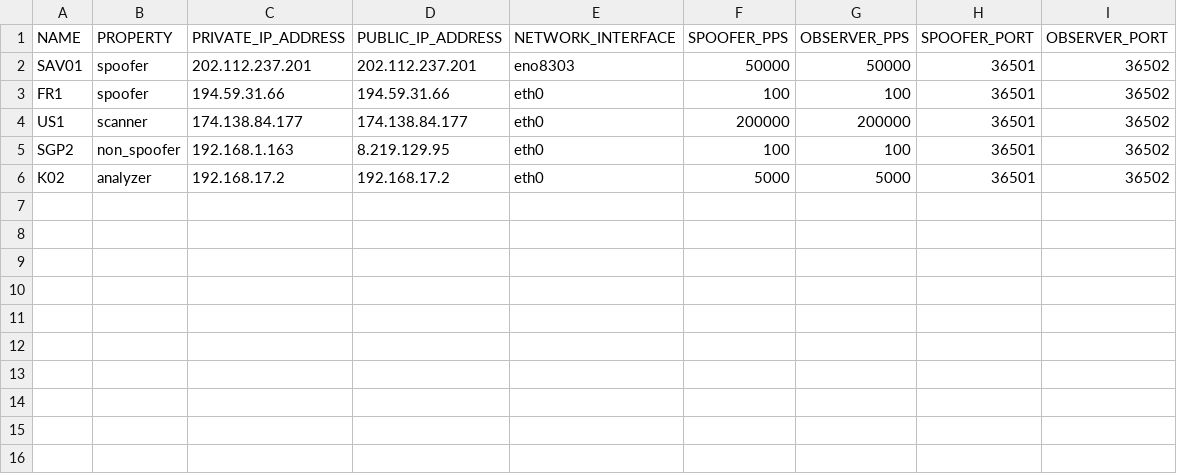
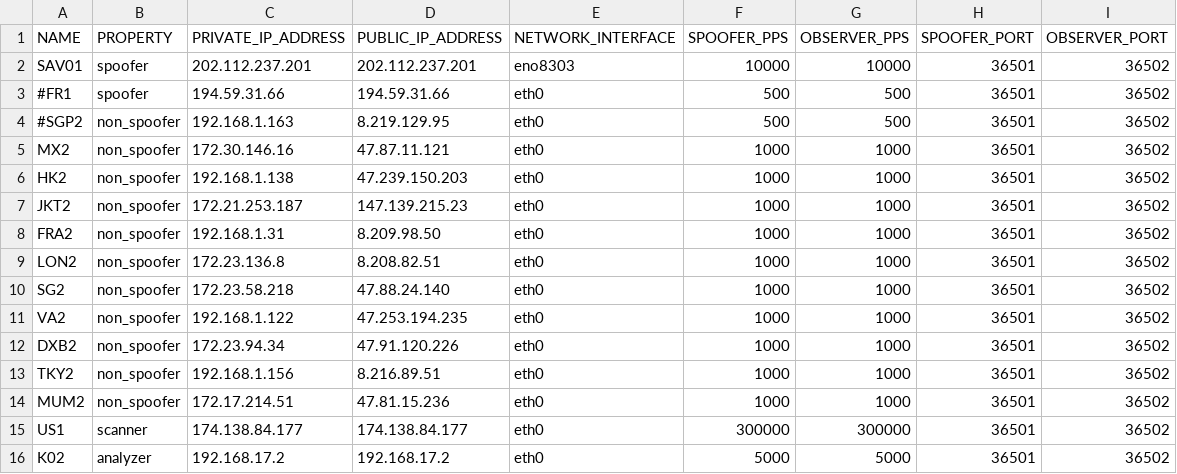
Before and after one commit to eKuohzZ/SAIP, a CSV file: config/vps.csv, drawn as a sheet.

```diff
--- a/config/vps.csv
+++ b/config/vps.csv
@@ -1,6 +1,16 @@
 NAME,PROPERTY,PRIVATE_IP_ADDRESS,PUBLIC_IP_ADDRESS,NETWORK_INTERFACE,SPOOFER_PPS,OBSERVER_PPS,SPOOFER_PORT,OBSERVER_PORT
-SAV01,spoofer,202.112.237.201,202.112.237.201,eno8303,50000,50000,36501,36502
-FR1,spoofer,194.59.31.66,194.59.31.66,eth0,100,100,36501,36502
-US1,scanner,174.138.84.177,174.138.84.177,eth0,200000,200000,36501,36502
-SGP2,non_spoofer,192.168.1.163,8.219.129.95,eth0,100,100,36501,36502
+SAV01,spoofer,202.112.237.201,202.112.237.201,eno8303,10000,10000,36501,36502
+#FR1,spoofer,194.59.31.66,194.59.31.66,eth0,500,500,36501,36502
+#SGP2,non_spoofer,192.168.1.163,8.219.129.95,eth0,500,500,36501,36502
+MX2,non_spoofer,172.30.146.16,47.87.11.121,eth0,1000,1000,36501,36502
+HK2,non_spoofer,192.168.1.138,47.239.150.203,eth0,1000,1000,36501,36502
+JKT2,non_spoofer,172.21.253.187,147.139.215.23,eth0,1000,1000,36501,36502
+FRA2,non_spoofer,192.168.1.31,8.209.98.50,eth0,1000,1000,36501,36502
+LON2,non_spoofer,172.23.136.8,8.208.82.51,eth0,1000,1000,36501,36502
+SG2,non_spoofer,172.23.58.218,47.88.24.140,eth0,1000,1000,36501,36502
+VA2,non_spoofer,192.168.1.122,47.253.194.235,eth0,1000,1000,36501,36502
+DXB2,non_spoofer,172.23.94.34,47.91.120.226,eth0,1000,1000,36501,36502
+TKY2,non_spoofer,192.168.1.156,8.216.89.51,eth0,1000,1000,36501,36502
+MUM2,non_spoofer,172.17.214.51,47.81.15.236,eth0,1000,1000,36501,36502
+US1,scanner,174.138.84.177,174.138.84.177,eth0,300000,300000,36501,36502
 K02,analyzer,192.168.17.2,192.168.17.2,eth0,5000,5000,36501,36502
```
Also changed, not shown: 19 other files.
